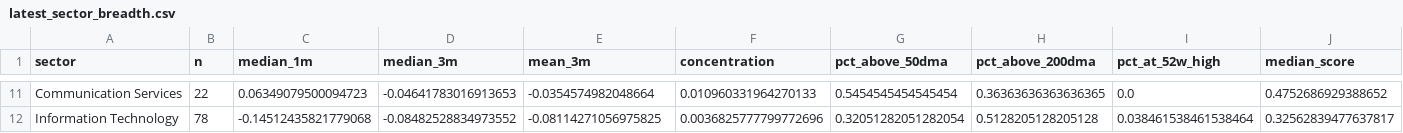
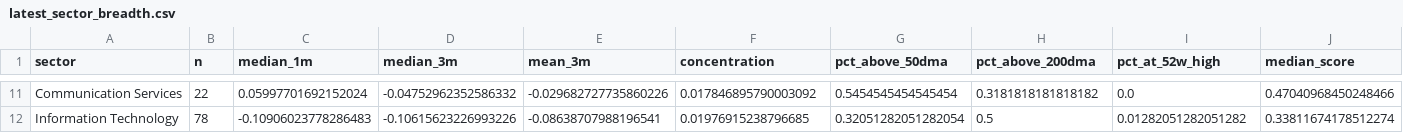
Before and after one commit to chandranmdr/investing-screener, a CSV file: output/latest_sector_breadth.csv, drawn as a sheet; only a part is shown, gaps mark what is left out; the diff covers the shown part only; the diff names each change by its address in the sheet, - before the commit and + after, or states it on an @@ line.

```diff
--- a/output/latest_sector_breadth.csv
+++ b/output/latest_sector_breadth.csv
-C11 (median_1m): 0.06349079500094723
+C11 (median_1m): 0.05997701692152024
-D11 (median_3m): -0.04641783016913653
+D11 (median_3m): -0.04752962352586332
-E11 (mean_3m): -0.0354574982048664
+E11 (mean_3m): -0.029682727735860226
-F11 (concentration): 0.010960331964270133
+F11 (concentration): 0.017846895790003092
-H11 (pct_above_200dma): 0.36363636363636365
+H11 (pct_above_200dma): 0.3181818181818182
-J11 (median_score): 0.4752686929388652
+J11 (median_score): 0.47040968450248466
-C12 (median_1m): -0.14512435821779068
+C12 (median_1m): -0.10906023778286483
-D12 (median_3m): -0.08482528834973552
+D12 (median_3m): -0.10615623226993226
-E12 (mean_3m): -0.08114271056975825
+E12 (mean_3m): -0.08638707988196541
-F12 (concentration): 0.0036825777799772696
+F12 (concentration): 0.01976915238796685
-H12 (pct_above_200dma): 0.5128205128205128
+H12 (pct_above_200dma): 0.5
-I12 (pct_at_52w_high): 0.038461538461538464
+I12 (pct_at_52w_high): 0.01282051282051282
-J12 (median_score): 0.32562839477637817
+J12 (median_score): 0.33811674178512274
```
Also changed, not shown: 1 added row, 1 removed row and 57 edited cells elsewhere in this file, output/latest_candidates.csv, output/latest_rotation.csv, 4 other files.
